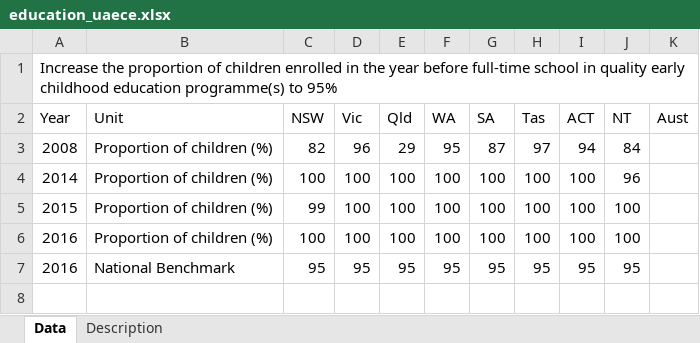
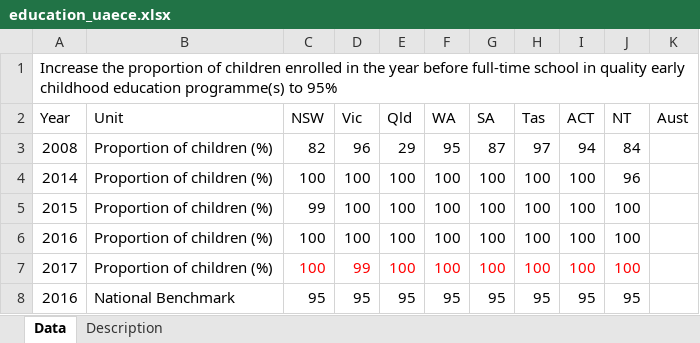
Before and after one commit to data61/Openboard, an Excel workbook: dashboard_loader/education_uaece_uploader/education_uaece.xlsx, sheet Data, drawn as a sheet; values as stored, in another font and other column widths than the file's, no borders; the diff names each change by its address in the sheet, - before the commit and + after, or states it on an @@ line.

```diff
--- a/dashboard_loader/education_uaece_uploader/education_uaece.xlsx (sheet Data)
+++ b/dashboard_loader/education_uaece_uploader/education_uaece.xlsx (sheet Data)
+row 7: 2017 | Proportion of children (%) | 100 | 99 | 100 | 100 | 100 | 100 | 100 | 100
```
Also changed, not shown: sheet Description, dashboard_loader/legal_assistance_total_services_uploader/legal_assistance_total_services.xlsx, 2 other files.
